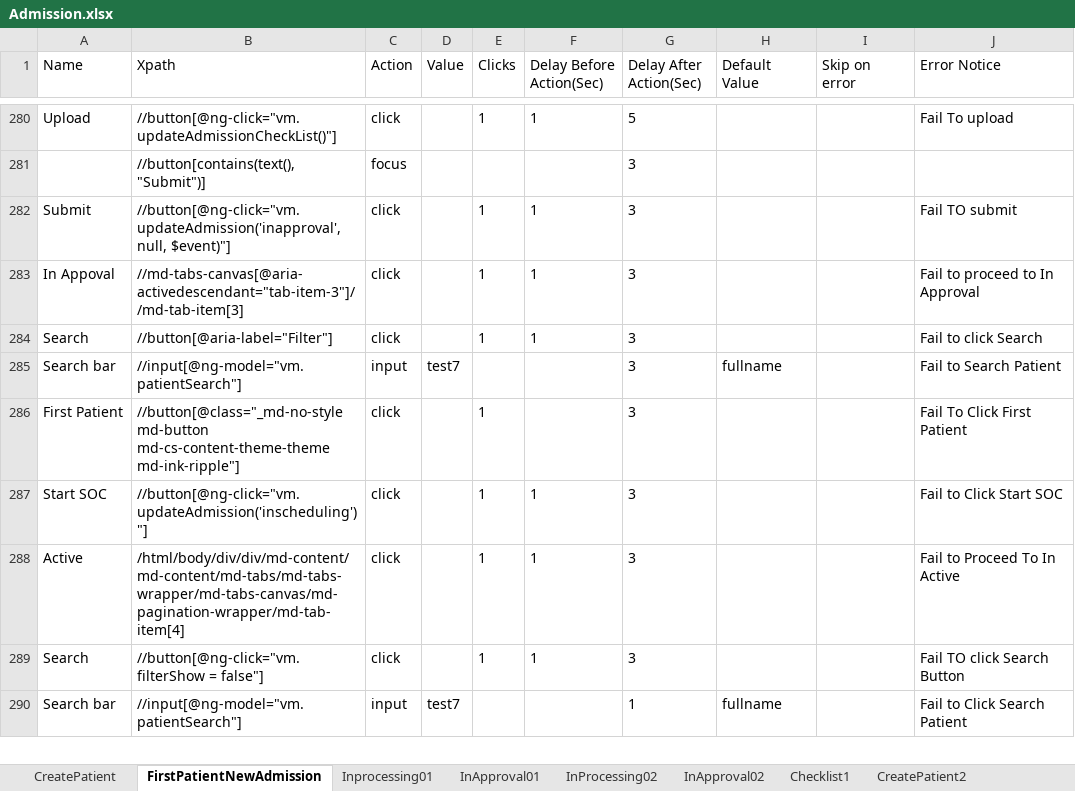
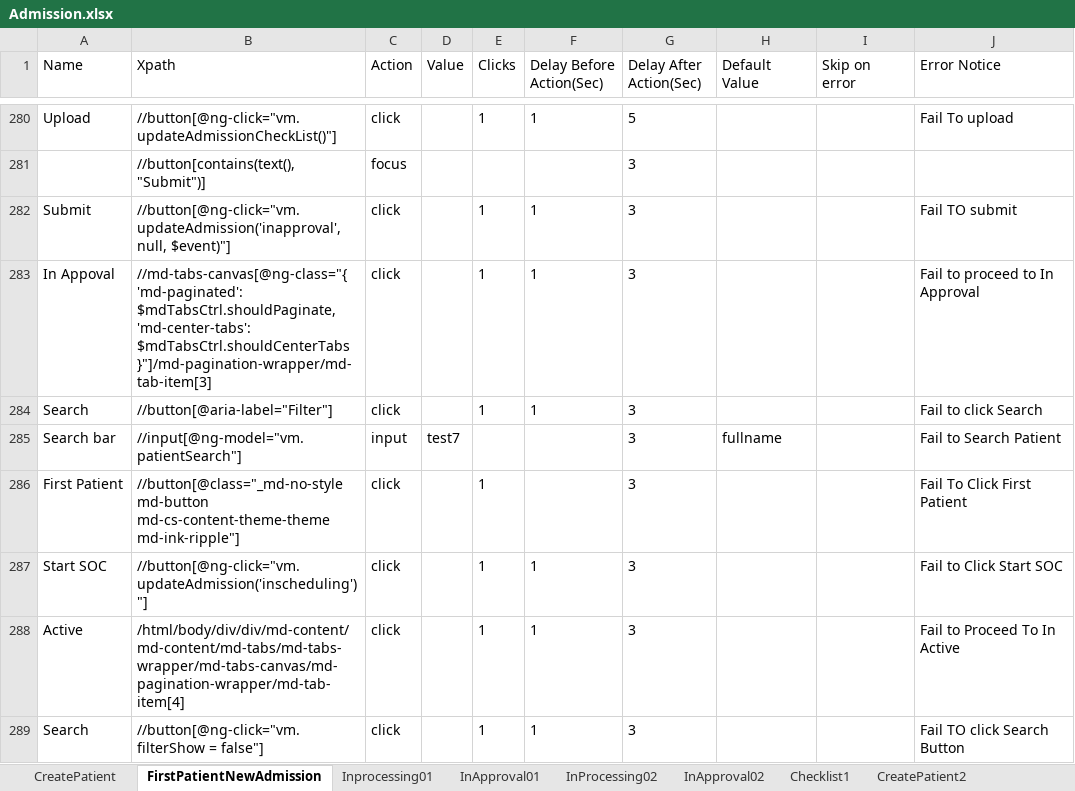
Before and after one commit to Ustingit/Automation, an Excel workbook: resources/Admission.xlsx, sheet FirstPatientNewAdmission, drawn as a sheet; only a part is shown, gaps mark what is left out; the shorter side is filled out with more unchanged rows; values as stored, in another font and other column widths than the file's, no borders; the diff names each change by its address in the sheet, - before the commit and + after, or states it on an @@ line.

Commit message:
Update

```diff
--- a/resources/Admission.xlsx (sheet FirstPatientNewAdmission)
+++ b/resources/Admission.xlsx (sheet FirstPatientNewAdmission)
-B283 (Xpath): //md-tabs-canvas[@aria-activedescendant="tab-item-3"]//md-tab-item[3]
+B283 (Xpath): //md-tabs-canvas[@ng-class="{ 'md-paginated': $mdTabsCtrl.shouldPaginate, 'md-center-tabs': $mdTabsCtrl.shouldCenterTabs }"]/md-pagination-wrapper/md-tab-item[3]
```
